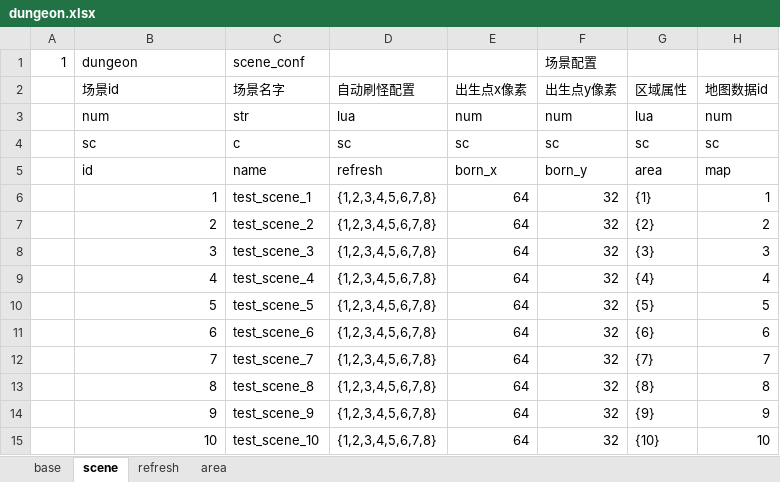
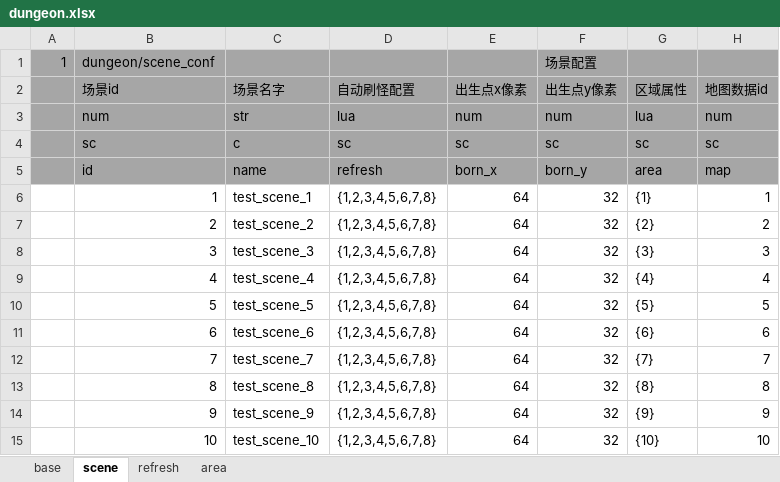
Before and after one commit to changnet/MServer, an Excel workbook: rawresource/rawconfig/dungeon.xlsx, sheet scene, drawn as a sheet; values as stored, in another font and other column widths than the file's, no borders; the diff names each change by its address in the sheet, - before the commit and + after, or states it on an @@ line.

```diff
--- a/rawresource/rawconfig/dungeon.xlsx (sheet scene)
+++ b/rawresource/rawconfig/dungeon.xlsx (sheet scene)
-A1:H5 fill: none
+A1:H5 fill: #A6A6A6
-B1 (场景id): dungeon
+B1 (场景id): dungeon/scene_conf
-C1 (场景名字): scene_conf
+C1 (场景名字): (empty)
```
Also changed, not shown: sheet area, sheet base, sheet refresh, rawresource/rawconfig/ai.xlsx, rawresource/rawconfig/attribute.xlsx, 7 other files.
